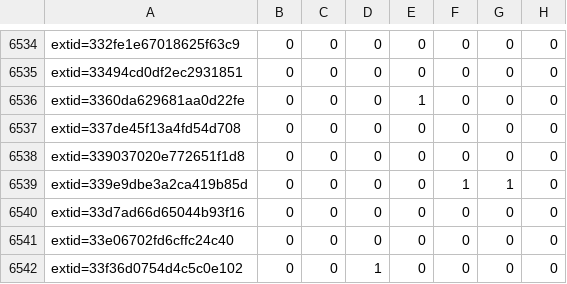
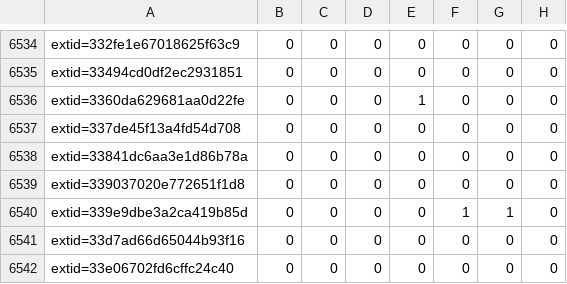
Before and after one commit to sirdarckcat/linux-queries, a CSV file: backports.csv, drawn as a sheet; only a part is shown, gaps mark what is left out; the shorter side is filled out with more unchanged rows.

```diff
--- a/backports.csv
+++ b/backports.csv
@@ -6537,2 +6537,3 @@ extid=3360da629681aa0d22fe,0,0,0,1,0,0,0
 extid=337de45f13a4fd54d708,0,0,0,0,0,0,0
+extid=33841dc6aa3e1d86b78a,0,0,0,0,0,0,0
 extid=339037020e772651f1d8,0,0,0,0,0,0,0
```
